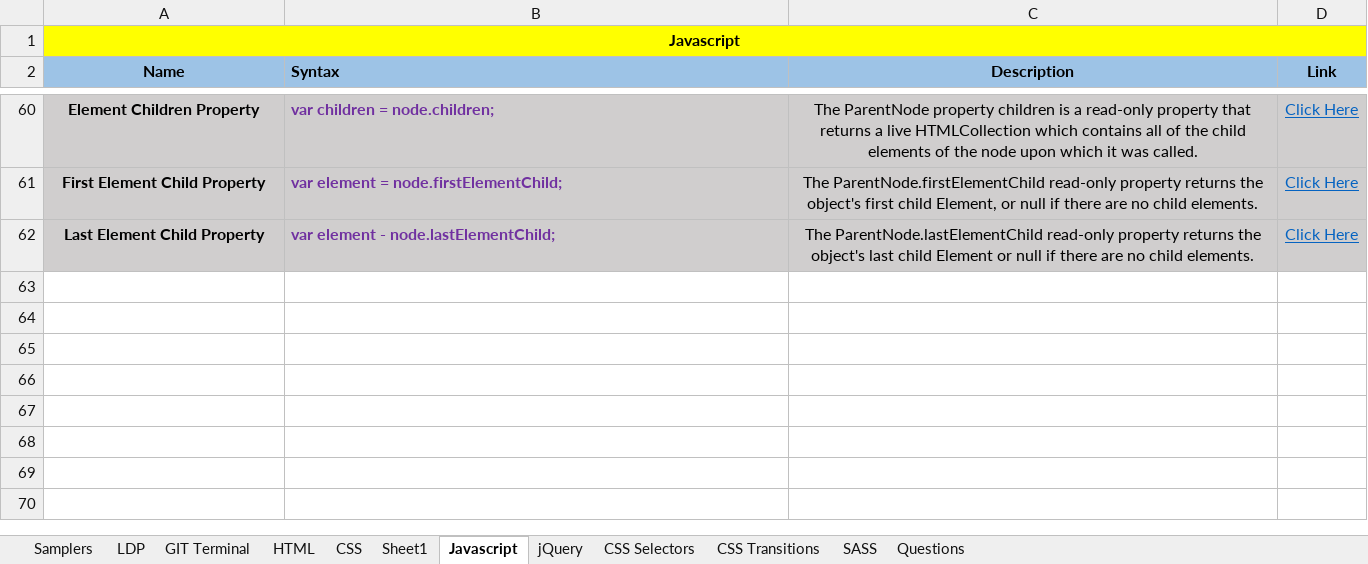
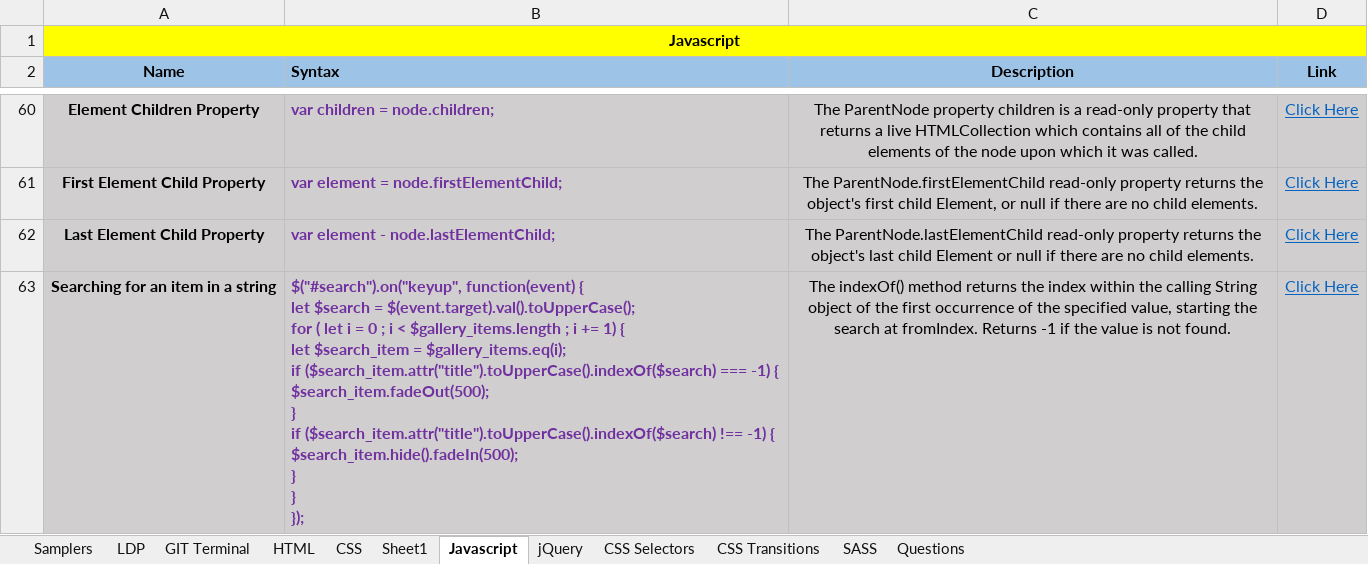
Before and after one commit to eatmydagon/cheat_sheet, an Excel workbook: cheat_sheet.xlsx, sheet Javascript, drawn as a sheet; only a part is shown, gaps mark what is left out; values as stored, in another font and other column widths than the file's, no borders; ↵ is a line break in a cell; the diff names each change by its address in the sheet, - before the commit and + after, or states it on an @@ line.

Commit message:
added indexof method

```diff
--- a/cheat_sheet.xlsx (sheet Javascript)
+++ b/cheat_sheet.xlsx (sheet Javascript)
+row 63: Searching for an item in a string | $("#search").on("keyup", function(event) { ↵ let $search = $(event.target).val().toUpperCase(); ↵ for ( let i = 0 ; i < $gallery_items.length ; i += 1) { ↵ let $search_item = $gallery_items.eq(i); ↵ if ($search_item.attr("title").toUpperCase().indexOf($search) === -1) { ↵ $search_item.fadeOut(500); ↵ } ↵ if ($search_item.attr("title").toUpperCase().indexOf($search) !== -1) { ↵ $search_item.hide().fadeIn(500); ↵ } ↵ } ↵ }); | The indexOf() method returns the index within the calling String object of the first occurrence of the specified value, starting the search at fromIndex. Returns -1 if the value is not found. | Click Here
```
Also changed, not shown: sheet LDP.
